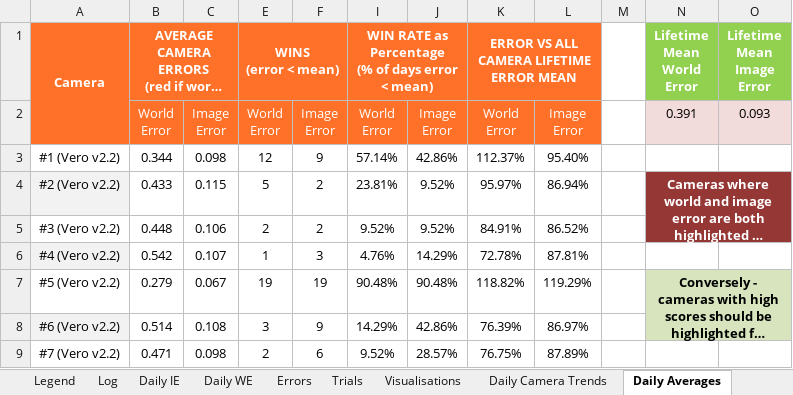
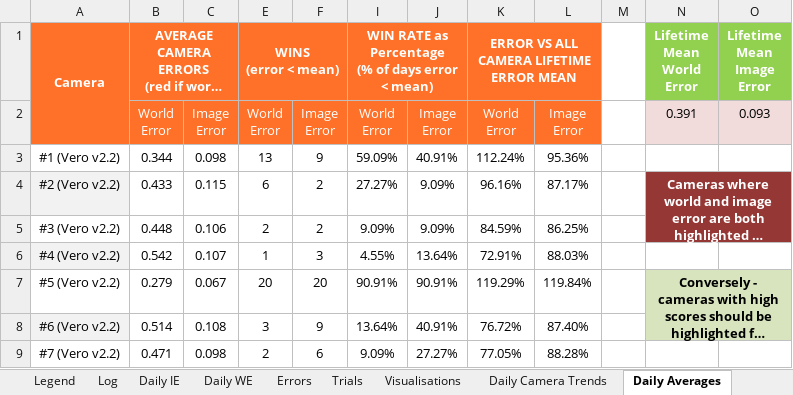
Before and after one commit to newwby/vicon-documentation, an Excel workbook: Documentation Data/LCAS Vicon Calibration Tracker.xlsx, sheet Daily Averages, drawn as a sheet; only a part is shown; long unchanged cells end in …; values as stored, in another font and other column widths than the file's, no borders; conditional formats not drawn; the diff covers the shown part only; the diff names each change by its address in the sheet, - before the commit and + after, or states it on an @@ line.

```diff
--- a/Documentation Data/LCAS Vicon Calibration Tracker.xlsx (sheet Daily Averages)
+++ b/Documentation Data/LCAS Vicon Calibration Tracker.xlsx (sheet Daily Averages)
-E3 (WINS (error < mean)): 12
+E3 (WINS (error < mean)): 13
-I3: 57.14%
+I3: 59.09%
-J3: 42.86%
+J3: 40.91%
-K3: 112.37%
+K3: 112.24%
-L3: 95.40%
+L3: 95.36%
-E4 (WINS (error < mean)): 5
+E4 (WINS (error < mean)): 6
-I4: 23.81%
+I4: 27.27%
-J4:J5: 9.52%
+J4:J5: 9.09%
-K4: 95.97%
+K4: 96.16%
-L4: 86.94%
+L4: 87.17%
-I5: 9.52%
+I5: 9.09%
-K5: 84.91%
+K5: 84.59%
-L5: 86.52%
+L5: 86.25%
-I6: 4.76%
+I6: 4.55%
-J6: 14.29%
+J6: 13.64%
-K6: 72.78%
+K6: 72.91%
-L6: 87.81%
+L6: 88.03%
-E7 (WINS (error < mean)): 19
+E7 (WINS (error < mean)): 20
-F7: 19
+F7: 20
-I7: 90.48%
+I7: 90.91%
-J7: 90.48%
+J7: 90.91%
-K7: 118.82%
+K7: 119.29%
-L7: 119.29%
+L7: 119.84%
-I8: 14.29%
+I8: 13.64%
-J8: 42.86%
+J8: 40.91%
-K8: 76.39%
+K8: 76.72%
-L8: 86.97%
+L8: 87.40%
-I9: 9.52%
+I9: 9.09%
-J9: 28.57%
+J9: 27.27%
-K9: 76.75%
+K9: 77.05%
-L9: 87.89%
+L9: 88.28%
```
Also changed, not shown: 55 edited cells elsewhere in this sheet, sheet Log, sheet Trials, sheet Daily IE, sheet Visualisations, sheet Daily WE, sheet Data-Lists, 5 more sheets, formulas that keep their value, hidden cells, charts or pictures, 1 other file.
